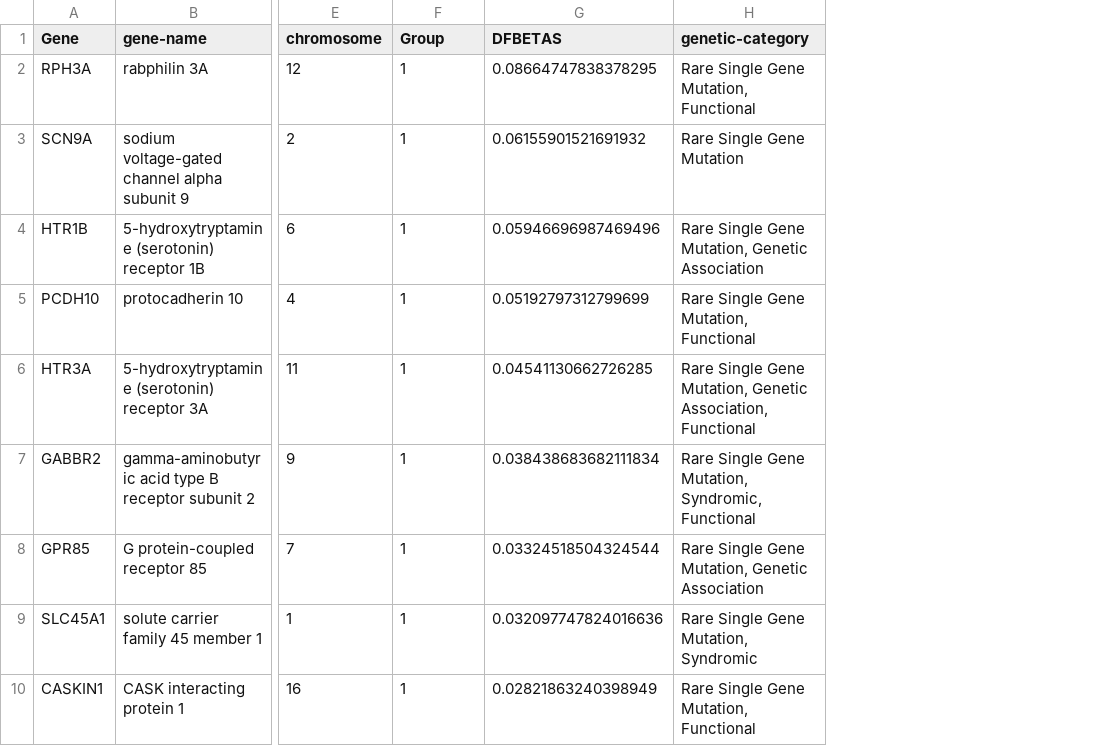
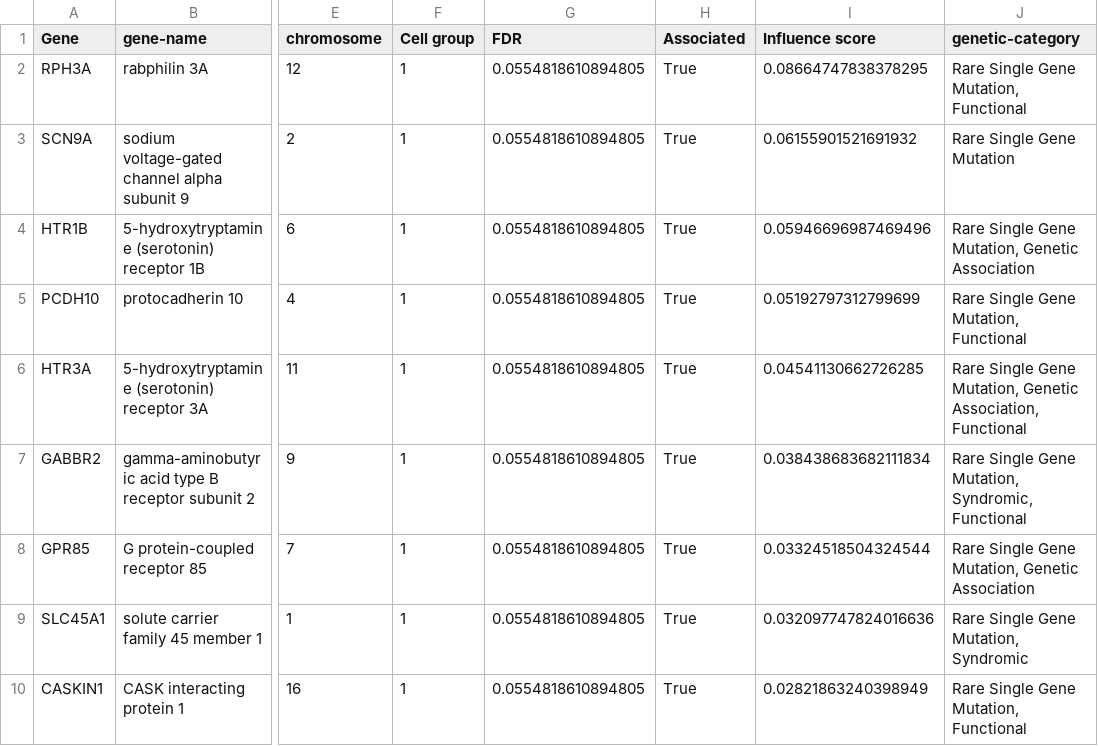
Before and after one commit to krishnanlab/icepop_analysis, a TSV file: paper/supp/influ_genes_SFARI.tsv, drawn as a sheet; only a part is shown, gaps mark what is left out; addresses are those after the commit; the diff names each change by its address in the sheet, - before the commit and + after, or states it on an @@ line.

```diff
--- a/paper/supp/influ_genes_SFARI.tsv
+++ b/paper/supp/influ_genes_SFARI.tsv
+column G (FDR), rows 2-10: all 0.0554818610894805
+column H (Associated), rows 2-10: all True
-F1: Group
+F1: Cell group
-I1: DFBETAS
+I1: Influence score
```
Also changed, not shown: 15 other files.
